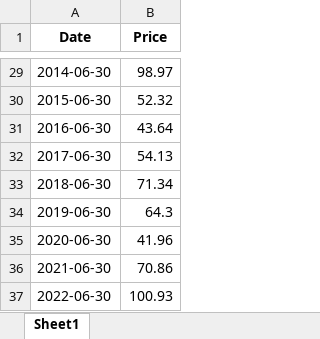
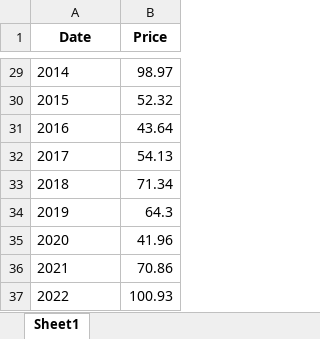
Before and after one commit to wellic/ssu_2023_pbd, an Excel workbook: results/data/oil-prices-master/data/brent-year.xlsx, sheet Sheet1, drawn as a sheet; only a part is shown, gaps mark what is left out; values as stored, in another font and other column widths than the file's, no borders; the diff covers the shown part only; the diff names each change by its address in the sheet, - before the commit and + after, or states it on an @@ line.

```diff
--- a/results/data/oil-prices-master/data/brent-year.xlsx (sheet Sheet1)
+++ b/results/data/oil-prices-master/data/brent-year.xlsx (sheet Sheet1)
-A29 (Date): 2014-06-30
+A29 (Date): 2014
-A30 (Date): 2015-06-30
+A30 (Date): 2015
-A31 (Date): 2016-06-30
+A31 (Date): 2016
-A32 (Date): 2017-06-30
+A32 (Date): 2017
-A33 (Date): 2018-06-30
+A33 (Date): 2018
-A34 (Date): 2019-06-30
+A34 (Date): 2019
-A35 (Date): 2020-06-30
+A35 (Date): 2020
-A36 (Date): 2021-06-30
+A36 (Date): 2021
-A37 (Date): 2022-06-30
+A37 (Date): 2022
```
Also changed, not shown: 27 edited cells elsewhere in this sheet, results/data/oil-prices-master/data/wti-year.xlsx, results/data/population-master/data/population.xlsx, 20 other files.
